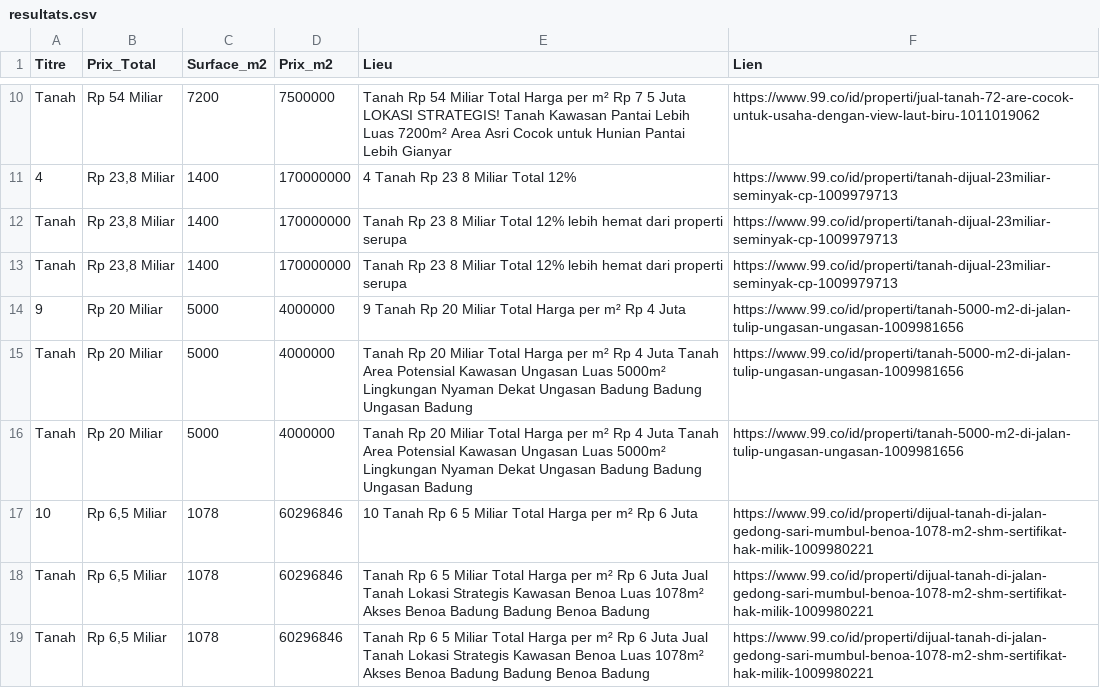
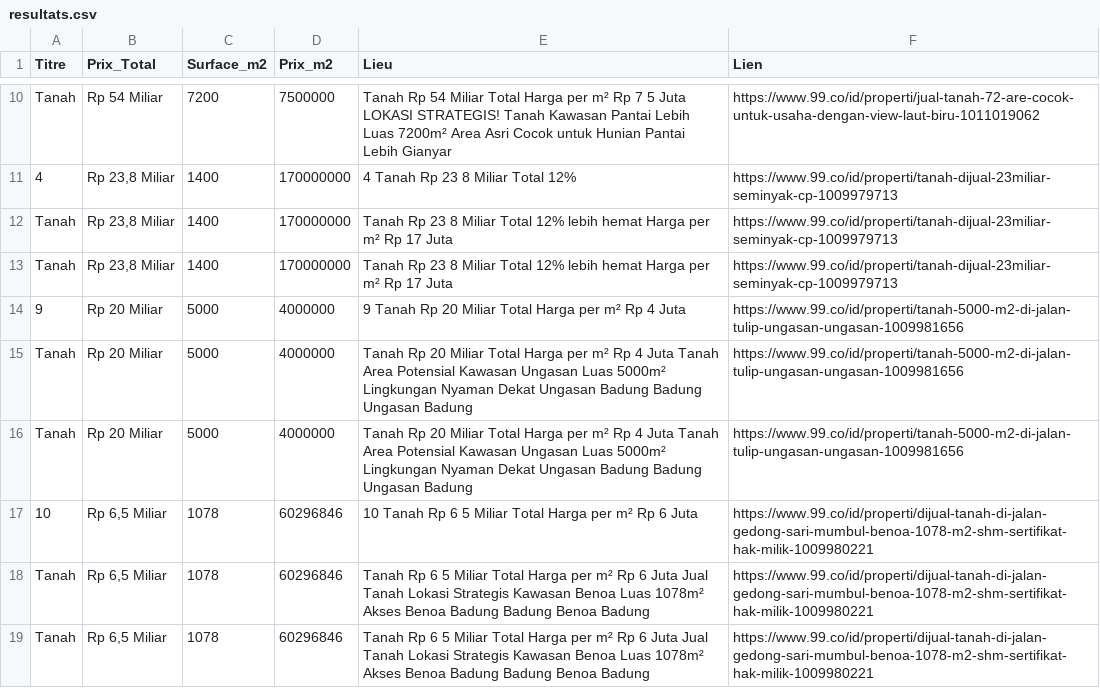
Before and after one commit to pedro432143219-prog/99co-scraper, a CSV file: resultats.csv, drawn as a sheet; only a part is shown, gaps mark what is left out.

```diff
--- a/resultats.csv
+++ b/resultats.csv
@@ -11,4 +11,4 @@ Tanah,Rp 54 Miliar,7200,7500000,Tanah Rp 54 Miliar Total Harga per m² Rp 7 5 Ju
 4,"Rp 23,8 Miliar",1400,170000000,4  Tanah Rp 23 8 Miliar Total 12%,https://www.99.co/id/properti/tanah-dijual-23miliar-seminyak-cp-1009979713
-Tanah,"Rp 23,8 Miliar",1400,170000000,Tanah Rp 23 8 Miliar Total 12% lebih hemat dari properti serupa,https://www.99.co/id/properti/tanah-dijual-23miliar-seminyak-cp-1009979713
-Tanah,"Rp 23,8 Miliar",1400,170000000,Tanah Rp 23 8 Miliar Total 12% lebih hemat dari properti serupa,https://www.99.co/id/properti/tanah-dijual-23miliar-seminyak-cp-1009979713
+Tanah,"Rp 23,8 Miliar",1400,170000000,Tanah Rp 23 8 Miliar Total 12% lebih hemat Harga per m² Rp 17 Juta,https://www.99.co/id/properti/tanah-dijual-23miliar-seminyak-cp-1009979713
+Tanah,"Rp 23,8 Miliar",1400,170000000,Tanah Rp 23 8 Miliar Total 12% lebih hemat Harga per m² Rp 17 Juta,https://www.99.co/id/properti/tanah-dijual-23miliar-seminyak-cp-1009979713
 9,Rp 20 Miliar,5000,4000000,9  Tanah Rp 20 Miliar Total Harga per m² Rp 4 Juta,https://www.99.co/id/properti/tanah-5000-m2-di-jalan-tulip-ungasan-ungasan-1009981656
```
